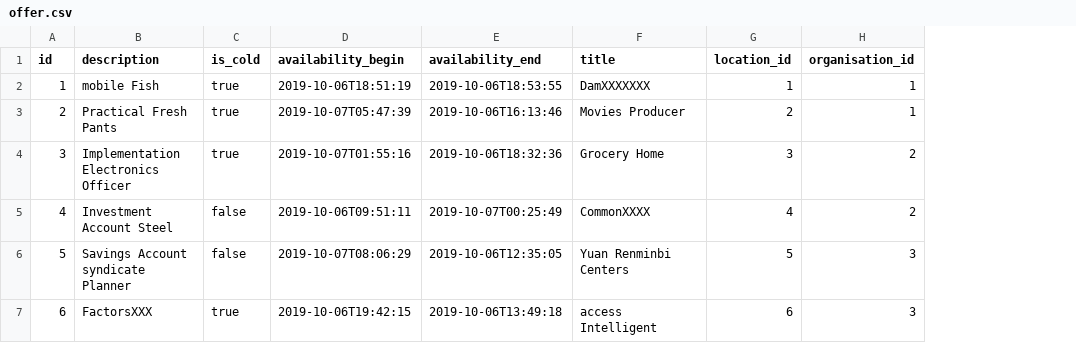
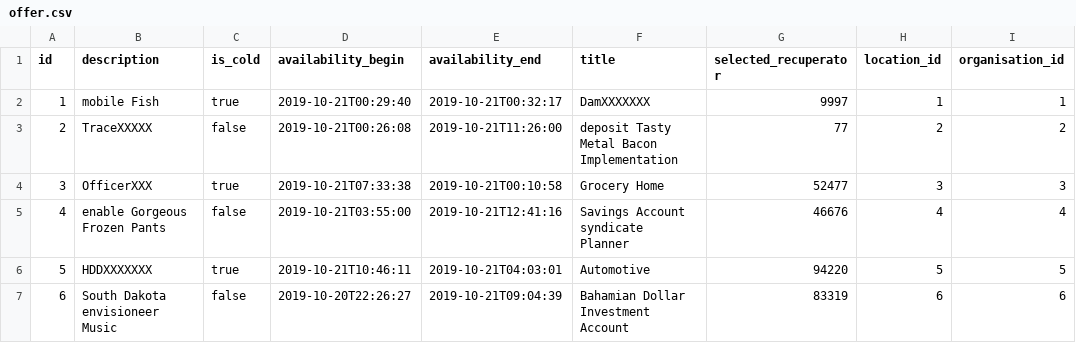
Before and after one commit to Coffee-GiFu/gifu-application, a CSV file: src/main/resources/config/liquibase/fake-data/offer.csv, drawn as a sheet; only a part is shown; addresses are those after the commit; the diff covers the shown part only; the diff names each change by its address in the sheet, - before the commit and + after, or states it on an @@ line.

Commit message:
:sparkles: feature/US10_ValidationDouble updates offer object

```diff
--- a/src/main/resources/config/liquibase/fake-data/offer.csv
+++ b/src/main/resources/config/liquibase/fake-data/offer.csv
+column G (selected_recuperator), rows 2-7: 9997 | 77 | 52477 | 46676 | 94220 | 83319
-D2 (availability_begin): 2019-10-06T18:51:19
+D2 (availability_begin): 2019-10-21T00:29:40
-E2 (availability_end): 2019-10-06T18:53:55
+E2 (availability_end): 2019-10-21T00:32:17
-B3 (description): Practical Fresh Pants
+B3 (description): TraceXXXXX
-C3 (is_cold): true
+C3 (is_cold): false
-D3 (availability_begin): 2019-10-07T05:47:39
+D3 (availability_begin): 2019-10-21T00:26:08
-E3 (availability_end): 2019-10-06T16:13:46
+E3 (availability_end): 2019-10-21T11:26:00
-F3 (title): Movies Producer
+F3 (title): deposit Tasty Metal Bacon Implementation
-I3 (organisation_id): 1
+I3 (organisation_id): 2
-B4 (description): Implementation Electronics Officer
+B4 (description): OfficerXXX
-D4 (availability_begin): 2019-10-07T01:55:16
+D4 (availability_begin): 2019-10-21T07:33:38
-E4 (availability_end): 2019-10-06T18:32:36
+E4 (availability_end): 2019-10-21T00:10:58
-I4 (organisation_id): 2
+I4 (organisation_id): 3
-B5 (description): Investment Account Steel
+B5 (description): enable Gorgeous Frozen Pants
-D5 (availability_begin): 2019-10-06T09:51:11
+D5 (availability_begin): 2019-10-21T03:55:00
-E5 (availability_end): 2019-10-07T00:25:49
+E5 (availability_end): 2019-10-21T12:41:16
-F5 (title): CommonXXXX
+F5 (title): Savings Account syndicate Planner
-I5 (organisation_id): 2
+I5 (organisation_id): 4
-B6 (description): Savings Account syndicate Planner
+B6 (description): HDDXXXXXXX
-C6 (is_cold): false
+C6 (is_cold): true
-D6 (availability_begin): 2019-10-07T08:06:29
+D6 (availability_begin): 2019-10-21T10:46:11
-E6 (availability_end): 2019-10-06T12:35:05
+E6 (availability_end): 2019-10-21T04:03:01
-F6 (title): Yuan Renminbi Centers
+F6 (title): Automotive
-I6 (organisation_id): 3
+I6 (organisation_id): 5
-B7 (description): FactorsXXX
+B7 (description): South Dakota envisioneer Music
-C7 (is_cold): true
+C7 (is_cold): false
-D7 (availability_begin): 2019-10-06T19:42:15
+D7 (availability_begin): 2019-10-20T22:26:27
-E7 (availability_end): 2019-10-06T13:49:18
+E7 (availability_end): 2019-10-21T09:04:39
-F7 (title): access Intelligent
+F7 (title): Bahamian Dollar Investment Account
-I7 (organisation_id): 3
+I7 (organisation_id): 6
```
Also changed, not shown: 23 edited cells elsewhere in this file, 17 other files.
